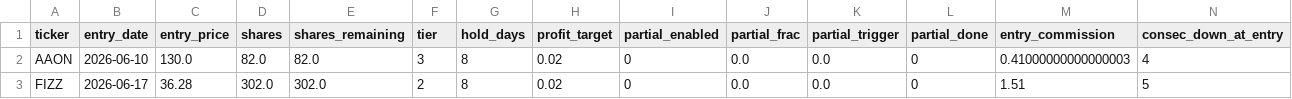
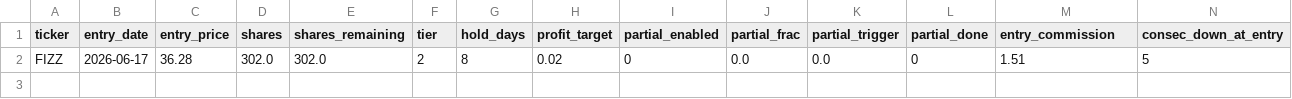
Before and after one commit to ckurau/naive-mean-reversion, a CSV file: paper_trading/open_positions.csv, drawn as a sheet; only a part is shown; rows hold the shown columns only; the diff names each change by its address in the sheet, - before the commit and + after, or states it on an @@ line.

```diff
--- a/paper_trading/open_positions.csv
+++ b/paper_trading/open_positions.csv
-row 2: AAON | 2026-06-10 | 130.0 | 82.0 | 82.0 | 3 | 8 | 0.02 | 0 | 0.0 | 0.0 | 0 | 0.41000000000000003 | 4
```
Also changed, not shown: paper_trading/trades.csv, 1 other file.
